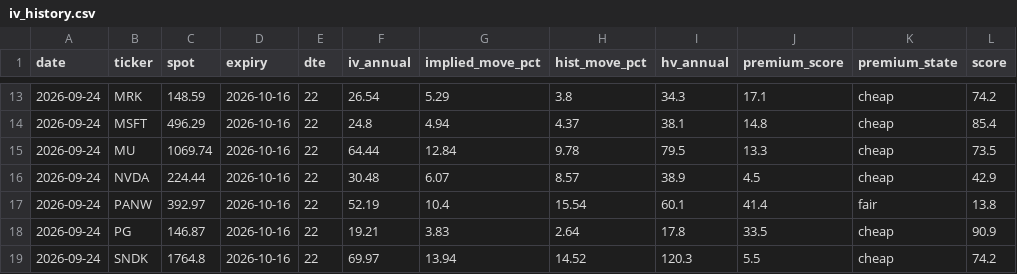
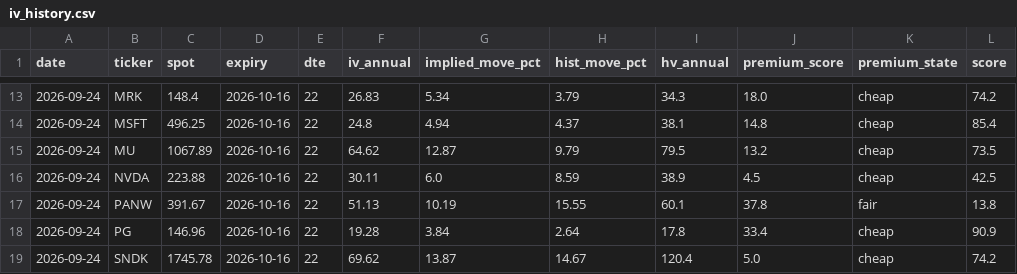
Before and after one commit to akaban01/stocks, a CSV file: public/data/iv_history.csv, drawn as a sheet; only a part is shown, gaps mark what is left out; the diff covers the shown part only; the diff names each change by its address in the sheet, - before the commit and + after, or states it on an @@ line.

```diff
--- a/public/data/iv_history.csv
+++ b/public/data/iv_history.csv
-C13 (spot): 148.59
+C13 (spot): 148.4
-F13 (iv_annual): 26.54
+F13 (iv_annual): 26.83
-G13 (implied_move_pct): 5.29
+G13 (implied_move_pct): 5.34
-H13 (hist_move_pct): 3.8
+H13 (hist_move_pct): 3.79
-J13 (premium_score): 17.1
+J13 (premium_score): 18.0
-C14 (spot): 496.29
+C14 (spot): 496.25
-C15 (spot): 1069.74
+C15 (spot): 1067.89
-F15 (iv_annual): 64.44
+F15 (iv_annual): 64.62
-G15 (implied_move_pct): 12.84
+G15 (implied_move_pct): 12.87
-H15 (hist_move_pct): 9.78
+H15 (hist_move_pct): 9.79
-J15 (premium_score): 13.3
+J15 (premium_score): 13.2
-C16 (spot): 224.44
+C16 (spot): 223.88
-F16 (iv_annual): 30.48
+F16 (iv_annual): 30.11
-G16 (implied_move_pct): 6.07
+G16 (implied_move_pct): 6.0
-H16 (hist_move_pct): 8.57
+H16 (hist_move_pct): 8.59
-L16 (score): 42.9
+L16 (score): 42.5
-C17 (spot): 392.97
+C17 (spot): 391.67
-F17 (iv_annual): 52.19
+F17 (iv_annual): 51.13
-G17 (implied_move_pct): 10.4
+G17 (implied_move_pct): 10.19
-H17 (hist_move_pct): 15.54
+H17 (hist_move_pct): 15.55
-J17 (premium_score): 41.4
+J17 (premium_score): 37.8
-C18 (spot): 146.87
+C18 (spot): 146.96
-F18 (iv_annual): 19.21
+F18 (iv_annual): 19.28
-G18 (implied_move_pct): 3.83
+G18 (implied_move_pct): 3.84
-J18 (premium_score): 33.5
+J18 (premium_score): 33.4
-C19 (spot): 1764.8
+C19 (spot): 1745.78
-F19 (iv_annual): 69.97
+F19 (iv_annual): 69.62
-G19 (implied_move_pct): 13.94
+G19 (implied_move_pct): 13.87
-H19 (hist_move_pct): 14.52
+H19 (hist_move_pct): 14.67
-I19 (hv_annual): 120.3
+I19 (hv_annual): 120.4
-J19 (premium_score): 5.5
+J19 (premium_score): 5.0
```
Also changed, not shown: 67 edited cells elsewhere in this file, public/data/signals.csv, 3 other files.
